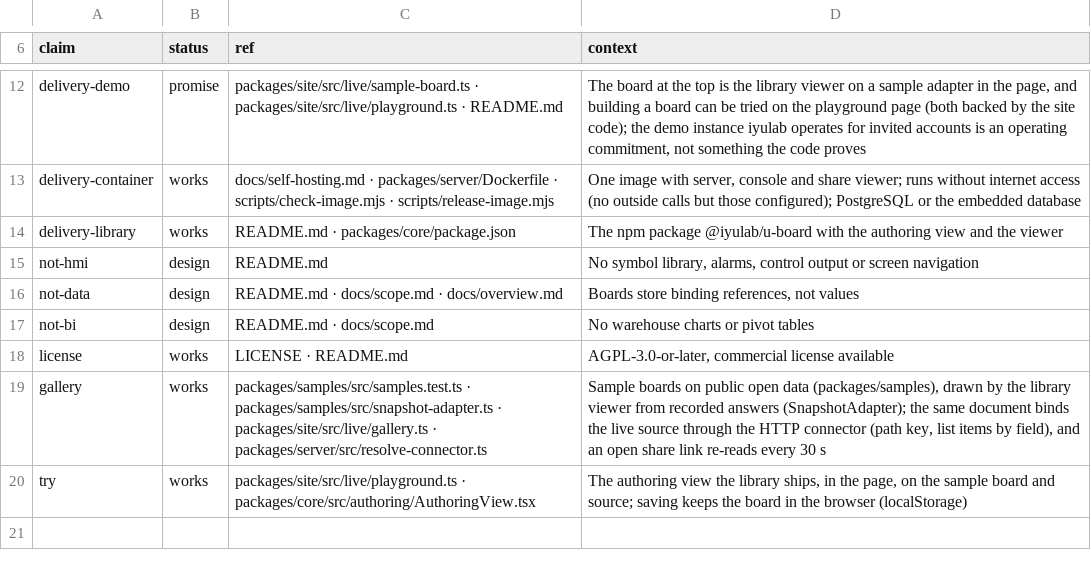
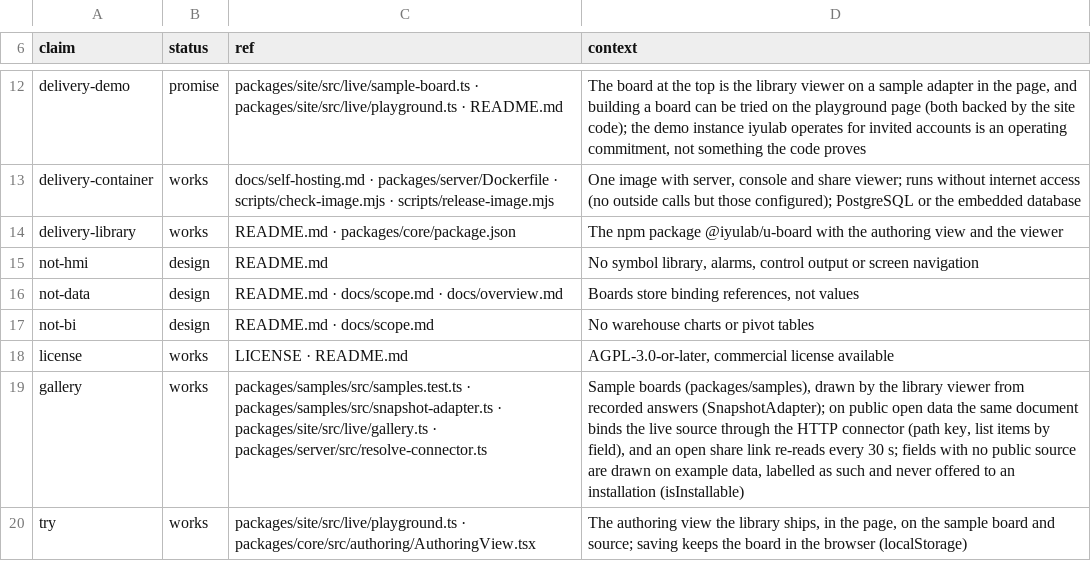
Before and after one commit to iyulab/U-Board, a TSV file: packages/site/claims.tsv, drawn as a sheet; only a part is shown, gaps mark what is left out.

Commit message:
feat(samples): boards on example data for fields with no public source — first, a plant floor; shown in the gallery, never offered to an installation

```diff
--- a/packages/site/claims.tsv
+++ b/packages/site/claims.tsv
@@ -18,3 +18,3 @@ not-bi	design	README.md · docs/scope.md	No warehouse charts or pivot tables
 license	works	LICENSE · README.md	AGPL-3.0-or-later, commercial license available
-gallery	works	packages/samples/src/samples.test.ts · packages/samples/src/snapshot-adapter.ts · packages/site/src/live/gallery.ts · packages/server/src/resolve-connector.ts	Sample boards on public open data (packages/samples), drawn by the library viewer from recorded answers (SnapshotAdapter); the same document binds the live source through the HTTP connector (path key, list items by field), and an open share link re-reads every 30 s
+gallery	works	packages/samples/src/samples.test.ts · packages/samples/src/snapshot-adapter.ts · packages/site/src/live/gallery.ts · packages/server/src/resolve-connector.ts	Sample boards (packages/samples), drawn by the library viewer from recorded answers (SnapshotAdapter); on public open data the same document binds the live source through the HTTP connector (path key, list items by field), and an open share link re-reads every 30 s; fields with no public source are drawn on example data, labelled as such and never offered to an installation (isInstallable)
 try	works	packages/site/src/live/playground.ts · packages/core/src/authoring/AuthoringView.tsx	The authoring view the library ships, in the page, on the sample board and source; saving keeps the board in the browser (localStorage)
```
Also changed, not shown: 10 other files.
